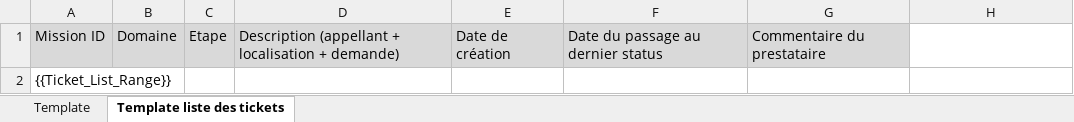
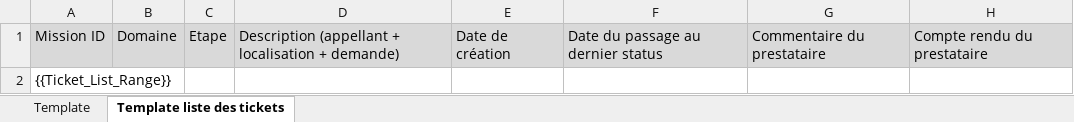
Before and after one commit to spinalcom/spinal-organ-cnp-report-ticket-temp, an Excel workbook: templates/TemplateTicketsCNP.xlsx, sheet Template liste des tickets, drawn as a sheet; values as stored, in another font and other column widths than the file's, no borders; charts and pictures not drawn; the diff names each change by its address in the sheet, - before the commit and + after, or states it on an @@ line.

```diff
--- a/templates/TemplateTicketsCNP.xlsx (sheet Template liste des tickets)
+++ b/templates/TemplateTicketsCNP.xlsx (sheet Template liste des tickets)
-H1: (empty)
+H1: Compte rendu du prestataire
-H1 fill: none
+H1 fill: #D9D9D9
```
Also changed, not shown: sheet Template, charts or pictures, 1 other file.
